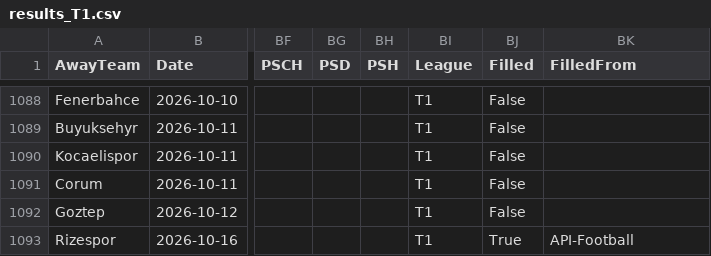
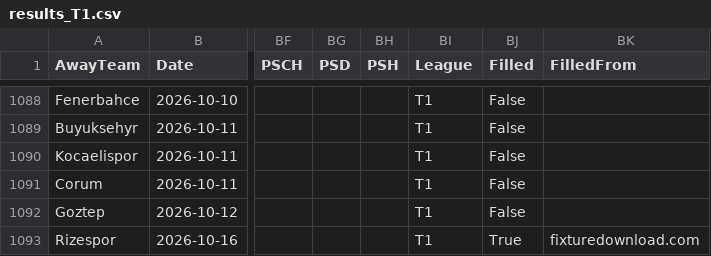
Before and after one commit to tambejasparh/epl-value-dashboard, a CSV file: data_snapshot/results_T1.csv, drawn as a sheet; only a part is shown, gaps mark what is left out; the diff names each change by its address in the sheet, - before the commit and + after, or states it on an @@ line.

```diff
--- a/data_snapshot/results_T1.csv
+++ b/data_snapshot/results_T1.csv
-BK1093 (FilledFrom): API-Football
+BK1093 (FilledFrom): fixturedownload.com
```
Also changed, not shown: data_snapshot/af_fixtures.csv, data_snapshot/af_injuries.csv, 17 other files.
